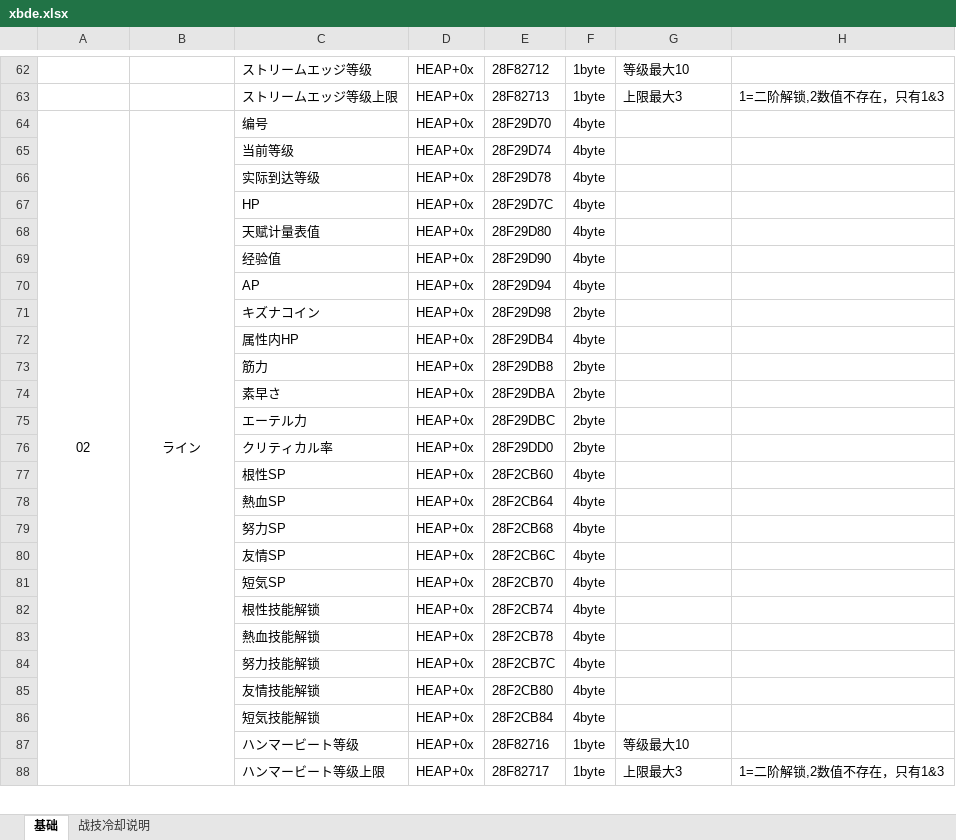
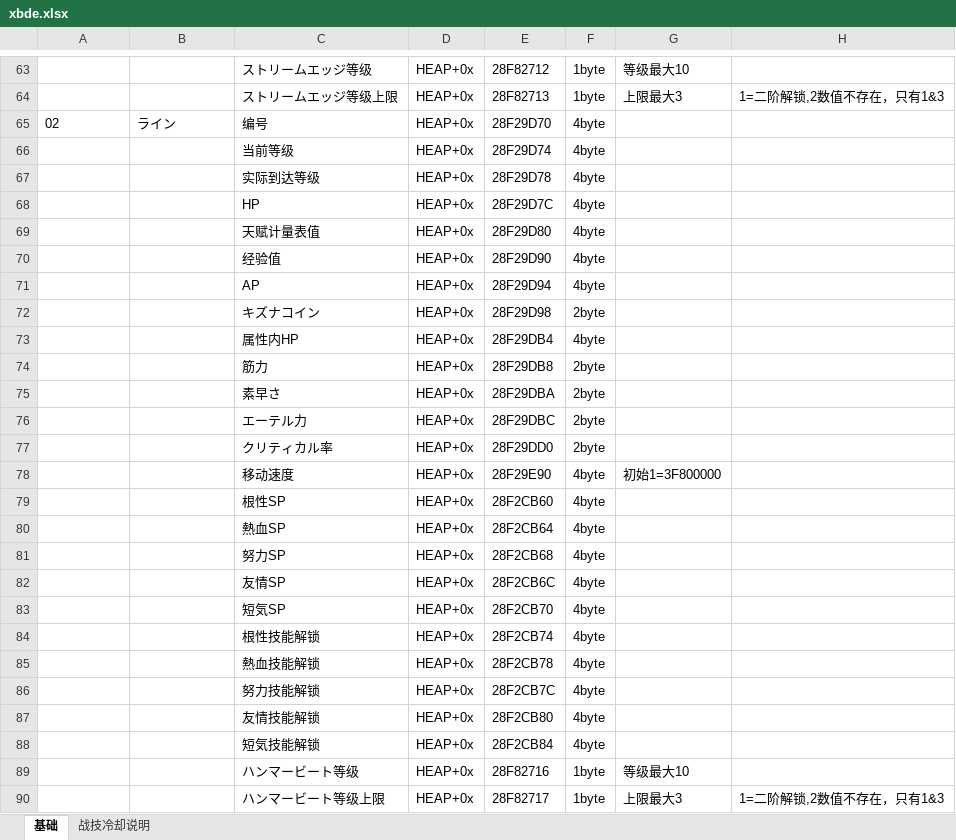
Before and after one commit to Ruimusume/XBDE, an Excel workbook: xbde.xlsx, sheet 基础, drawn as a sheet; only a part is shown, gaps mark what is left out; values as stored, in another font and other column widths than the file's, no borders; removed rows and columns are numbered as before the commit, all else as after; the diff covers the shown part only; the diff names each change by its address in the sheet, - before the commit and + after, or states it on an @@ line.

```diff
--- a/xbde.xlsx (sheet 基础)
+++ b/xbde.xlsx (sheet 基础)
-A65:B65 alignment: center
+A65:B65 alignment: left
-A64:A118 merged
-B64:B118 merged
+row 78:  |  | 移动速度 | HEAP+0x | 28F29E90 | 4byte | 初始1=3F800000
```
Also changed, not shown: 7 added rows, 1 edited cell, cell formats and merged cells elsewhere in this sheet.
